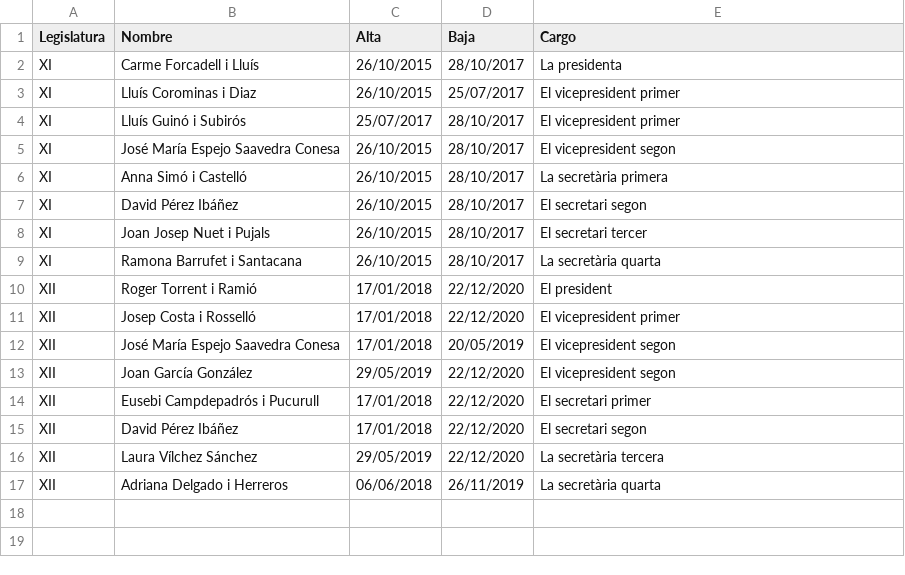
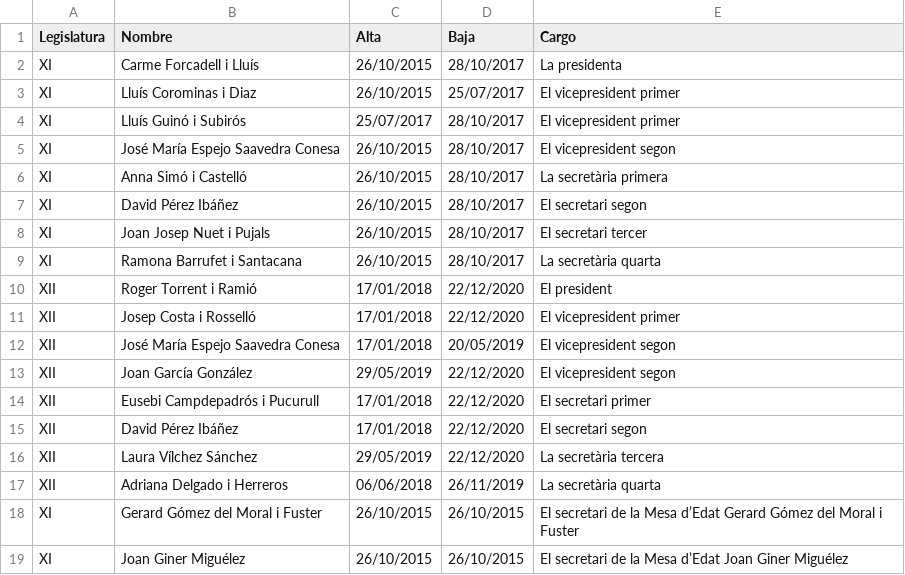
Before and after one commit to marilinapisani/docx2tei_ParlaMint, a CSV file: parameters/special_denominations.csv, drawn as a sheet; the diff names each change by its address in the sheet, - before the commit and + after, or states it on an @@ line.

Commit message:
Update special_denominations.csv

```diff
--- a/parameters/special_denominations.csv
+++ b/parameters/special_denominations.csv
+row 18: XI | Gerard Gómez del Moral i Fuster | 26/10/2015 | 26/10/2015 | El secretari de la Mesa d’Edat Gerard Gómez del Moral i Fuster
+row 19: XI | Joan Giner Miguélez | 26/10/2015 | 26/10/2015 | El secretari de la Mesa d’Edat Joan Giner Miguélez
```
